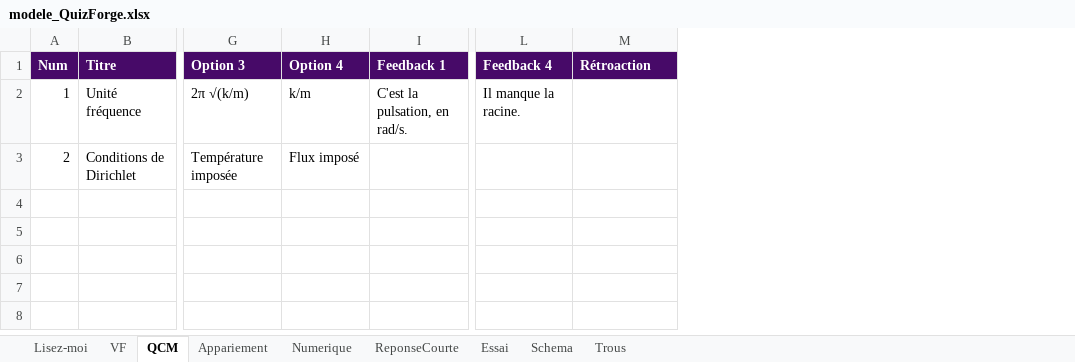
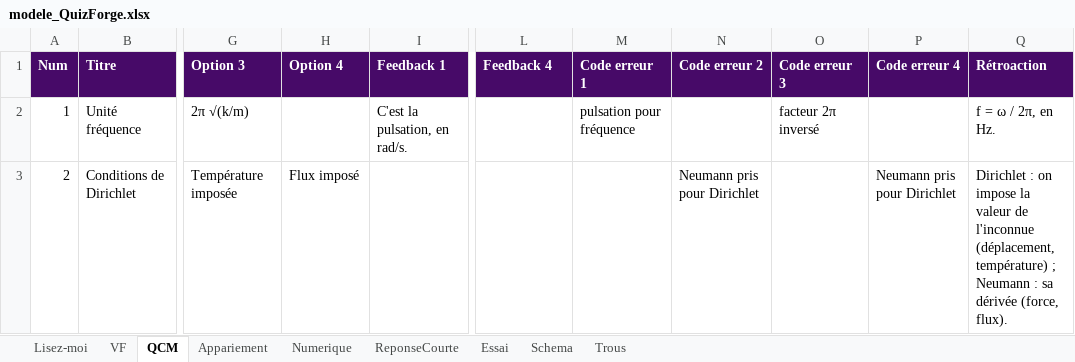
Before and after one commit to Benoit2lattre/Forge_E-Learning, an Excel workbook: outils/quizforge/exemples/classeurs/modele_QuizForge.xlsx, sheet QCM, drawn as a sheet; only a part is shown, gaps mark what is left out; values as stored, in another font and other column widths than the file's, no borders; addresses are those after the commit; the diff names each change by its address in the sheet, - before the commit and + after, or states it on an @@ line.

```diff
--- a/outils/quizforge/exemples/classeurs/modele_QuizForge.xlsx (sheet QCM)
+++ b/outils/quizforge/exemples/classeurs/modele_QuizForge.xlsx (sheet QCM)
+column M (Code erreur 1), row 2: pulsation pour fréquence
+column N (Code erreur 2), row 3: Neumann pris pour Dirichlet
+column O (Code erreur 3), row 2: facteur 2π inversé
+column P (Code erreur 4), row 3: Neumann pris pour Dirichlet
-H2 (Option 4): k/m
+H2 (Option 4): (empty)
-L2 (Feedback 4): Il manque la racine.
+L2 (Feedback 4): (empty)
-Q2 (Rétroaction): (empty)
+Q2 (Rétroaction): f = ω / 2π, en Hz.
-Q3 (Rétroaction): (empty)
+Q3 (Rétroaction): Dirichlet : on impose la valeur de l'inconnue (déplacement, température) ; Neumann : sa dérivée (force, flux).
```
Also changed, not shown: sheet Numerique, sheet Lisez-moi, sheet ReponseCourte, sheet Appariement, sheet Trous, outils/quizforge/exemples/classeurs/vide_QuizForge.xlsx, 9 other files.
